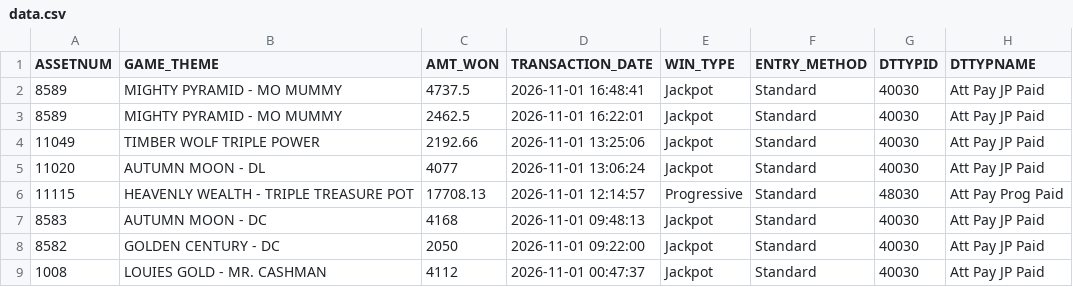
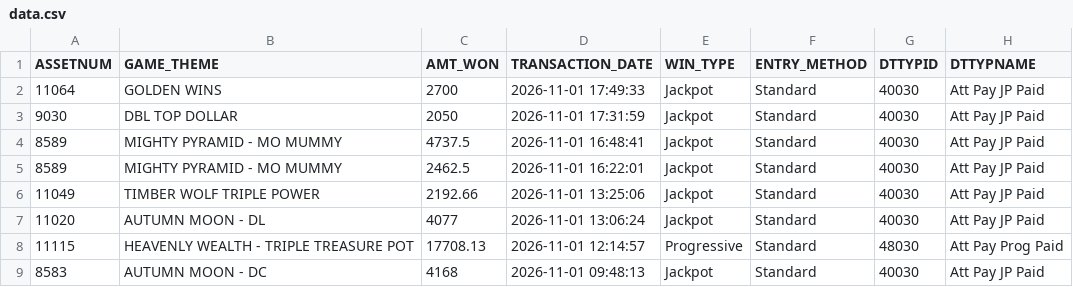
Before and after one commit to Winnercircle1/jackpot-boards, a CSV file: silver-slipper/data.csv, drawn as a sheet; only a part is shown; the shorter side is filled out with more unchanged rows; the diff names each change by its address in the sheet, - before the commit and + after, or states it on an @@ line.

Commit message:
Update silver-slipper/data.csv 2026-11-02T00:58:23.213Z

```diff
--- a/silver-slipper/data.csv
+++ b/silver-slipper/data.csv
+row 2: 11064 | GOLDEN WINS | 2700 | 2026-11-01 17:49:33 | Jackpot | Standard | 40030 | Att Pay JP Paid
+row 3: 9030 | DBL TOP DOLLAR | 2050 | 2026-11-01 17:31:59 | Jackpot | Standard | 40030 | Att Pay JP Paid
```
